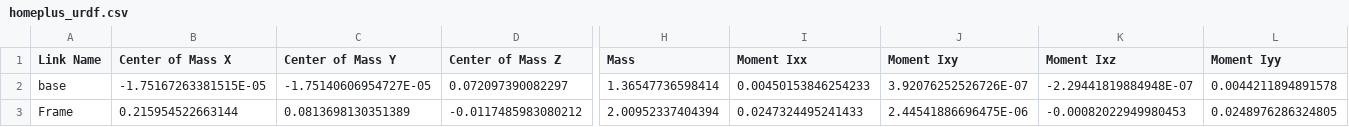
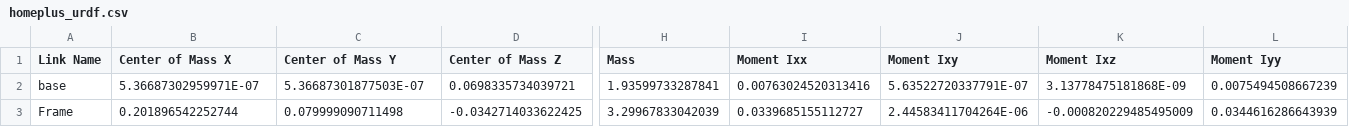
Before and after one commit to Yibing-L/homeplus_robot_workspace, a CSV file: homeplus_urdf/urdf/homeplus_urdf.csv, drawn as a sheet; only a part is shown, gaps mark what is left out; the diff covers the shown part only; the diff names each change by its address in the sheet, - before the commit and + after, or states it on an @@ line.

Commit message:
WIP: Arduino integration and joint standardization - pushing for cross-platform development

```diff
--- a/homeplus_urdf/urdf/homeplus_urdf.csv
+++ b/homeplus_urdf/urdf/homeplus_urdf.csv
-B2 (Center of Mass X): -1.75167263381515E-05
+B2 (Center of Mass X): 5.36687302959971E-07
-C2 (Center of Mass Y): -1.75140606954727E-05
+C2 (Center of Mass Y): 5.36687301877503E-07
-D2 (Center of Mass Z): 0.072097390082297
+D2 (Center of Mass Z): 0.0698335734039721
-H2 (Mass): 1.36547736598414
+H2 (Mass): 1.93599733287841
-I2 (Moment Ixx): 0.00450153846254233
+I2 (Moment Ixx): 0.00763024520313416
-J2 (Moment Ixy): 3.92076252526726E-07
+J2 (Moment Ixy): 5.63522720337791E-07
-K2 (Moment Ixz): -2.29441819884948E-07
+K2 (Moment Ixz): 3.13778475181868E-09
-L2 (Moment Iyy): 0.0044211894891578
+L2 (Moment Iyy): 0.0075494508667239
-B3 (Center of Mass X): 0.215954522663144
+B3 (Center of Mass X): 0.201896542252744
-C3 (Center of Mass Y): 0.0813698130351389
+C3 (Center of Mass Y): 0.079999090711498
-D3 (Center of Mass Z): -0.0117485983080212
+D3 (Center of Mass Z): -0.0342714033622425
-H3 (Mass): 2.00952337404394
+H3 (Mass): 3.29967833042039
-I3 (Moment Ixx): 0.0247324495241433
+I3 (Moment Ixx): 0.0339685155112727
-J3 (Moment Ixy): 2.44541886696475E-06
+J3 (Moment Ixy): 2.44583411704264E-06
-K3 (Moment Ixz): -0.00082022949980453
+K3 (Moment Ixz): -0.000820229485495009
-L3 (Moment Iyy): 0.0248976286324805
+L3 (Moment Iyy): 0.0344616286643939
```
Also changed, not shown: 128 edited cells elsewhere in this file, 14 other files.
